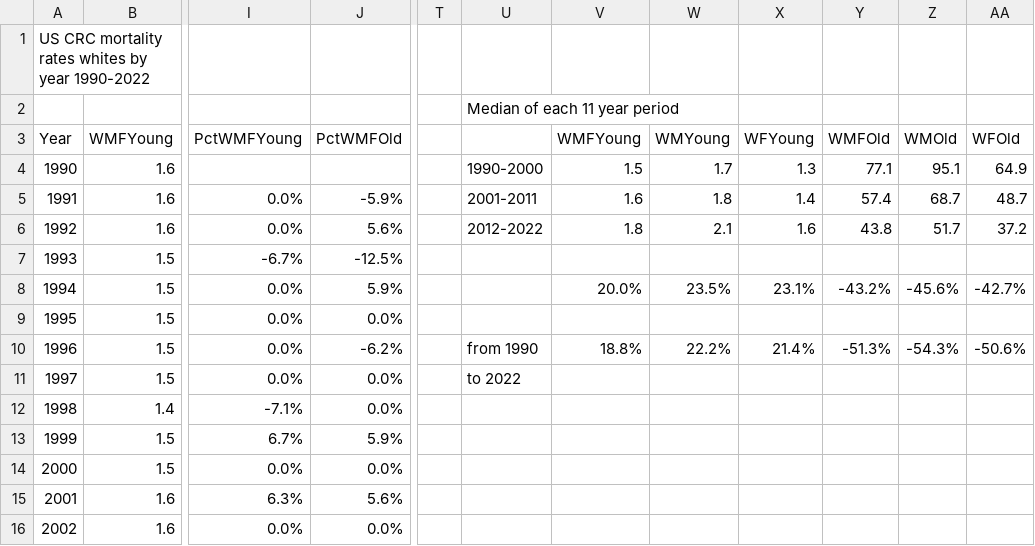
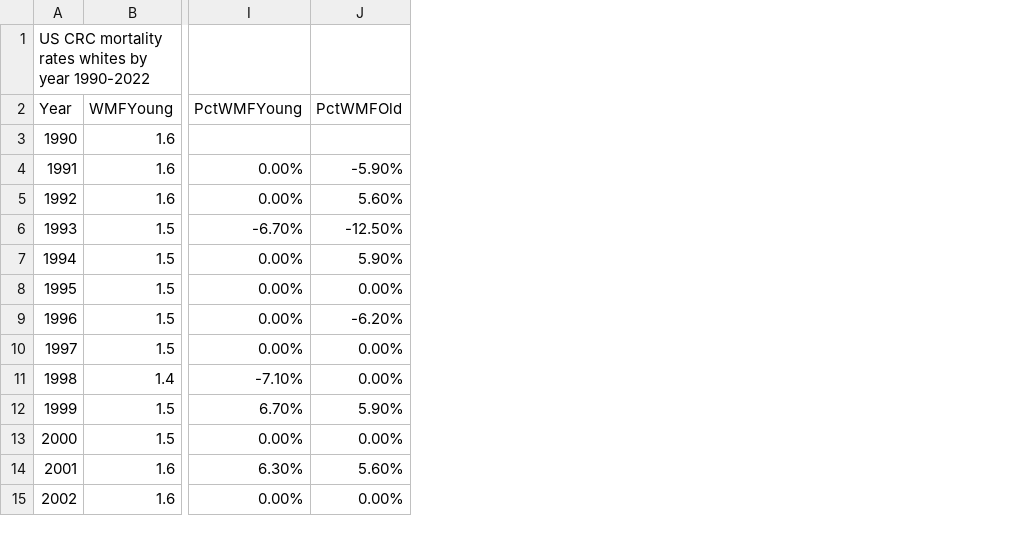
Before and after one commit to symanzik/MicromapPlotsInR, a CSV file: data/Ch12-data/USMortRateTrends.csv, drawn as a sheet; only a part is shown, gaps mark what is left out; removed rows and columns are numbered as before the commit, all else as after; rows hold the shown columns only; the diff names each change by its address in the sheet, - before the commit and + after, or states it on an @@ line.

```diff
--- a/data/Ch12-data/USMortRateTrends.csv
+++ b/data/Ch12-data/USMortRateTrends.csv
-column I (PctWMFYoung), rows 5-16: 0.0% | 0.0% | -6.7% | 0.0% | 0.0% | 0.0% | 0.0% | -7.1% | 6.7% | 0.0% | 6.3% | 0.0%
-column J (PctWMFOld), rows 5-16: -5.9% | 5.6% | -12.5% | 5.9% | 0.0% | -6.2% | 0.0% | 0.0% | 5.9% | 0.0% | 5.6% | 0.0%
+column I (PctWMFYoung), rows 4-15: 0.00% | 0.00% | -6.70% | 0.00% | 0.00% | 0.00% | 0.00% | -7.10% | 6.70% | 0.00% | 6.30% | 0.00%
+column J (PctWMFOld), rows 4-15: -5.90% | 5.60% | -12.50% | 5.90% | 0.00% | -6.20% | 0.00% | 0.00% | 5.90% | 0.00% | 5.60% | 0.00%
-column T, empty
-column U, rows 2-11: Median of each 11 year period |  | 1990-2000 | 2001-2011 | 2012-2022 |  |  |  | from 1990 | to 2022
-column V (WMFYoung), rows 4-10: 1.5 | 1.6 | 1.8 |  | 20.0% |  | 18.8%
-column W (WMYoung), rows 4-10: 1.7 | 1.8 | 2.1 |  | 23.5% |  | 22.2%
-column X (WFYoung), rows 4-10: 1.3 | 1.4 | 1.6 |  | 23.1% |  | 21.4%
-column Y (WMFOld), rows 4-10: 77.1 | 57.4 | 43.8 |  | -43.2% |  | -51.3%
-column Z (WMOld), rows 4-10: 95.1 | 68.7 | 51.7 |  | -45.6% |  | -54.3%
-column AA (WFOld), rows 4-10: 64.9 | 48.7 | 37.2 |  | -42.7% |  | -50.6%
-row 1: US CRC mortality rates whites by year 1990-2022
@@ column A (Year) renumbered in row 1 @@
```
Also changed, not shown: data/Ch12-data/CRCRiskFactors.csv, 4 other files.
